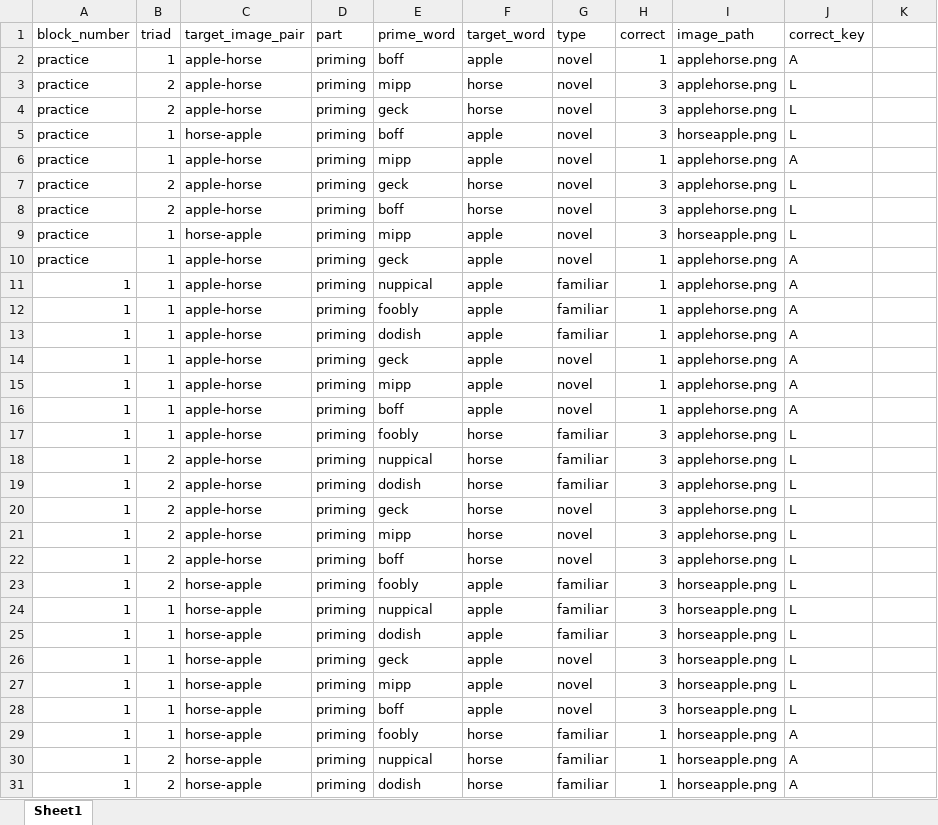
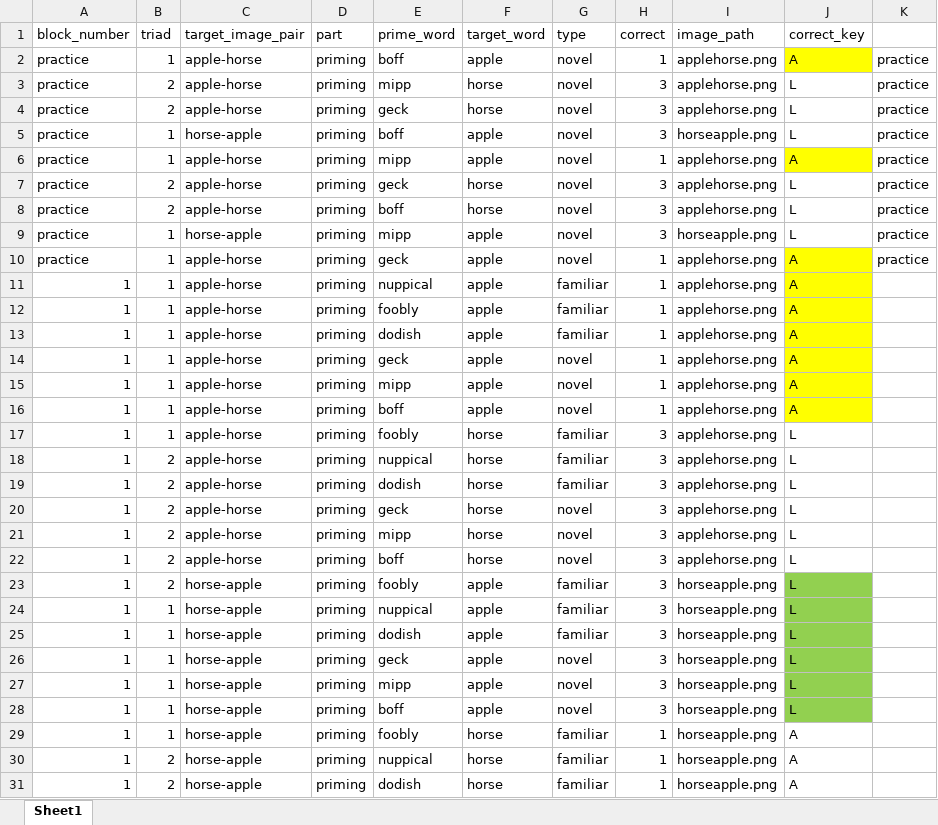
Before and after one commit to nfaillace04/PSYC2740-fooblyapple, an Excel workbook: priming_updated.xlsx, sheet Sheet1, drawn as a sheet; only a part is shown; values as stored, in another font and other column widths than the file's, no borders; the diff covers the shown part only; the diff names each change by its address in the sheet, - before the commit and + after, or states it on an @@ line.

Commit message:
priming update (look at why compareKeys isn't working)

```diff
--- a/priming_updated.xlsx (sheet Sheet1)
+++ b/priming_updated.xlsx (sheet Sheet1)
-J2 fill: none
+J2 fill: #FFFF00
-K2:K10: (empty)
+K2:K10: practice
-J6 fill: none
+J6 fill: #FFFF00
-J10:J16 fill: none
+J10:J16 fill: #FFFF00
-J23:J28 fill: none
+J23:J28 fill: #92D050
```
Also changed, not shown: cell formats elsewhere in this sheet, 1 other file.
